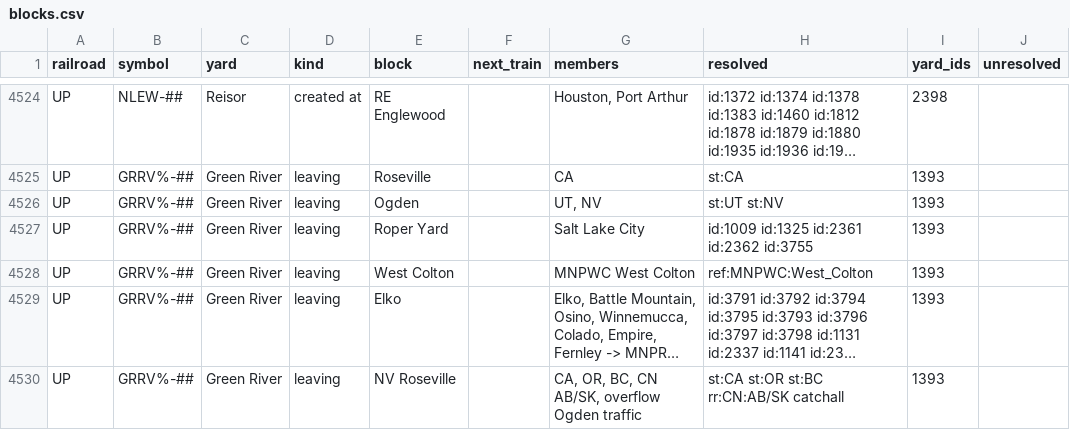
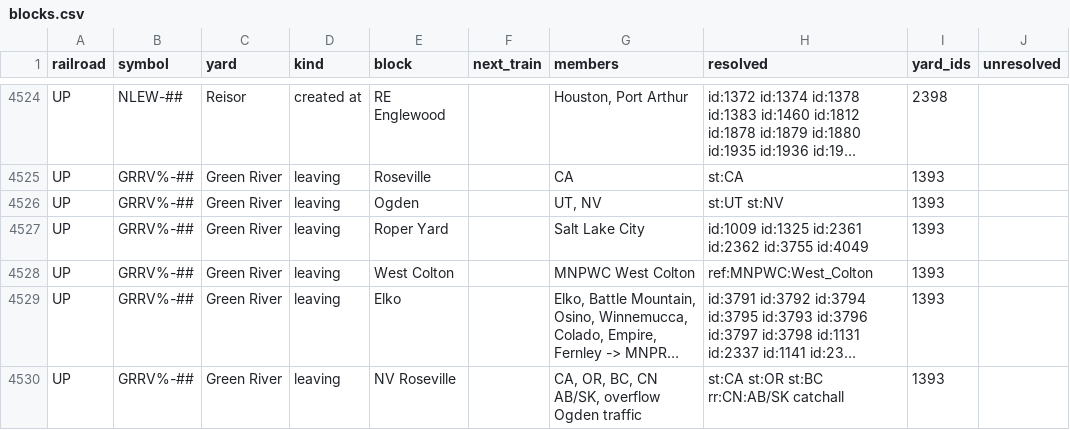
Before and after one commit to zachpratt/FYM-Assistant, a CSV file: blocks.csv, drawn as a sheet; only a part is shown, gaps mark what is left out; long unchanged cells end in …; the diff covers the shown part only.

```diff
--- a/blocks.csv
+++ b/blocks.csv
@@ -4526,3 +4526,3 @@ UP,GRRV%-##,Green River,leaving,Roseville,,CA,st:CA,1393,
 UP,GRRV%-##,Green River,leaving,Ogden,,"UT, NV",st:UT st:NV,1393,
-UP,GRRV%-##,Green River,leaving,Roper Yard,,Salt Lake City,id:1009 id:1325 id:2361 id:2362 id:3755,1393,
+UP,GRRV%-##,Green River,leaving,Roper Yard,,Salt Lake City,id:1009 id:1325 id:2361 id:2362 id:3755 id:4049,1393,
 UP,GRRV%-##,Green River,leaving,West Colton,,MNPWC West Colton,ref:MNPWC:West_Colton,1393,
```
Also changed, not shown: 28 edited cells elsewhere in this file, block_moves.csv, geo.csv, 4 other files.
